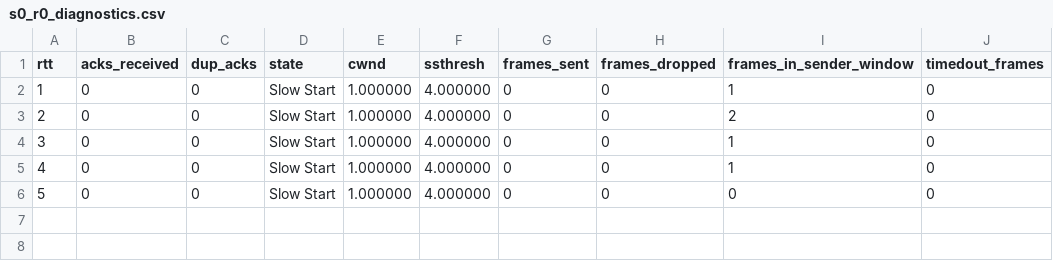
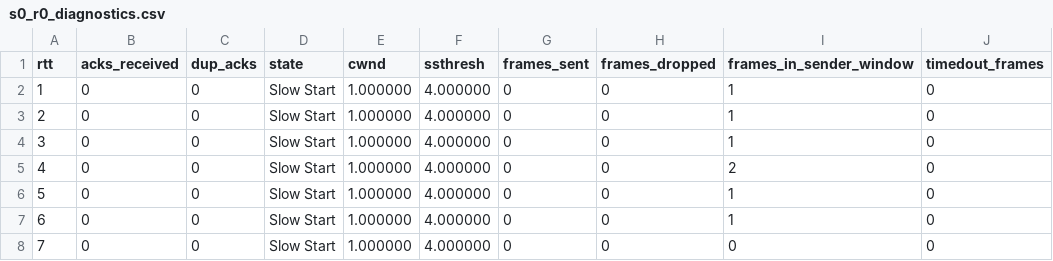
Before and after one commit to dregiske/TritonTalk, a CSV file: csv_files/cc_test11/s0_r0_diagnostics.csv, drawn as a sheet; addresses are those after the commit; the diff names each change by its address in the sheet, - before the commit and + after, or states it on an @@ line.

```diff
--- a/csv_files/cc_test11/s0_r0_diagnostics.csv
+++ b/csv_files/cc_test11/s0_r0_diagnostics.csv
+row 2: 1 | 0 | 0 | Slow Start | 1.000000 | 4.000000 | 0 | 0 | 1 | 0
+row 3: 2 | 0 | 0 | Slow Start | 1.000000 | 4.000000 | 0 | 0 | 1 | 0
@@ column A (rtt) renumbered from row 4 down @@
```
Also changed, not shown: csv_files/cc_test10/s0_r0_diagnostics.csv, csv_files/cc_test6/s0_r0_diagnostics.csv, 5 other files.
